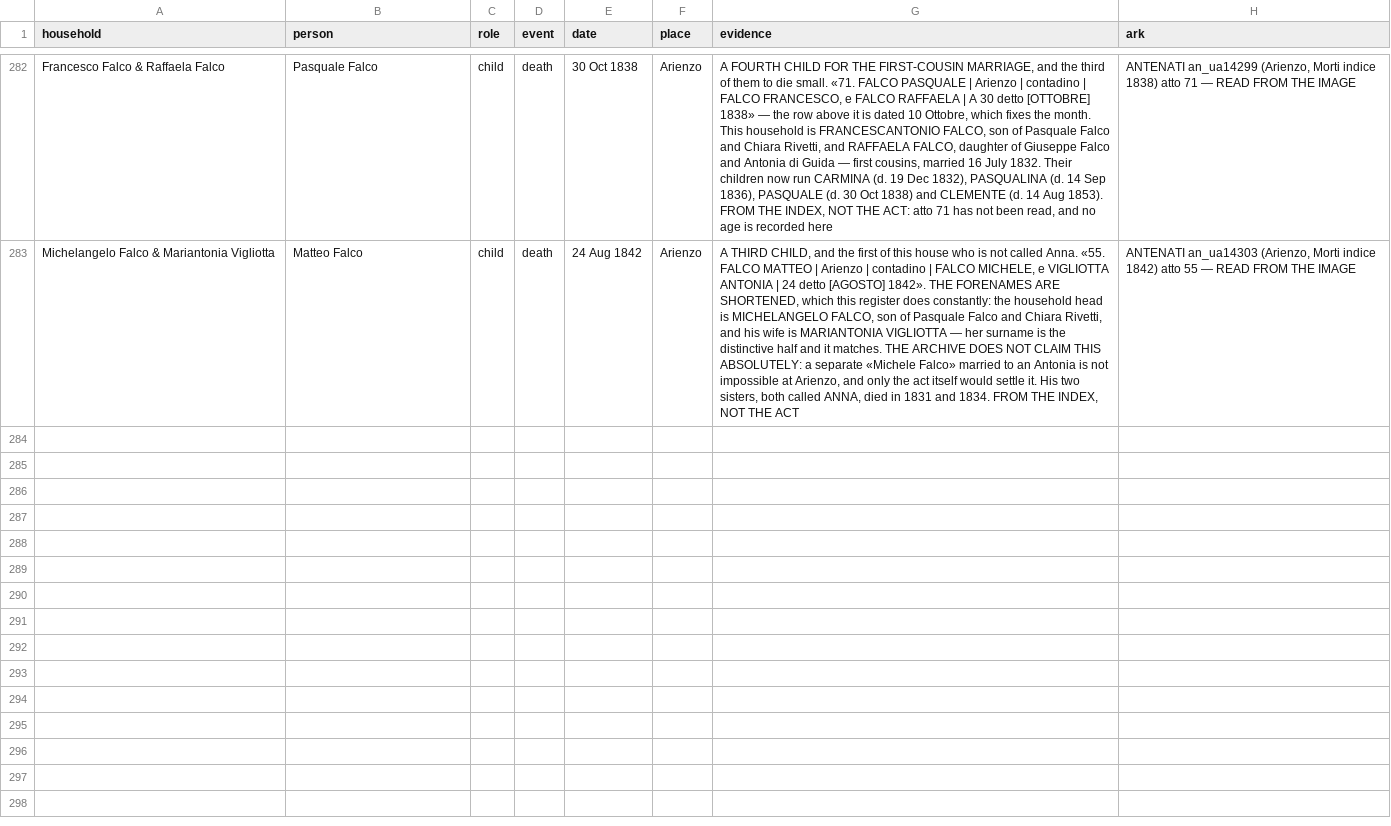
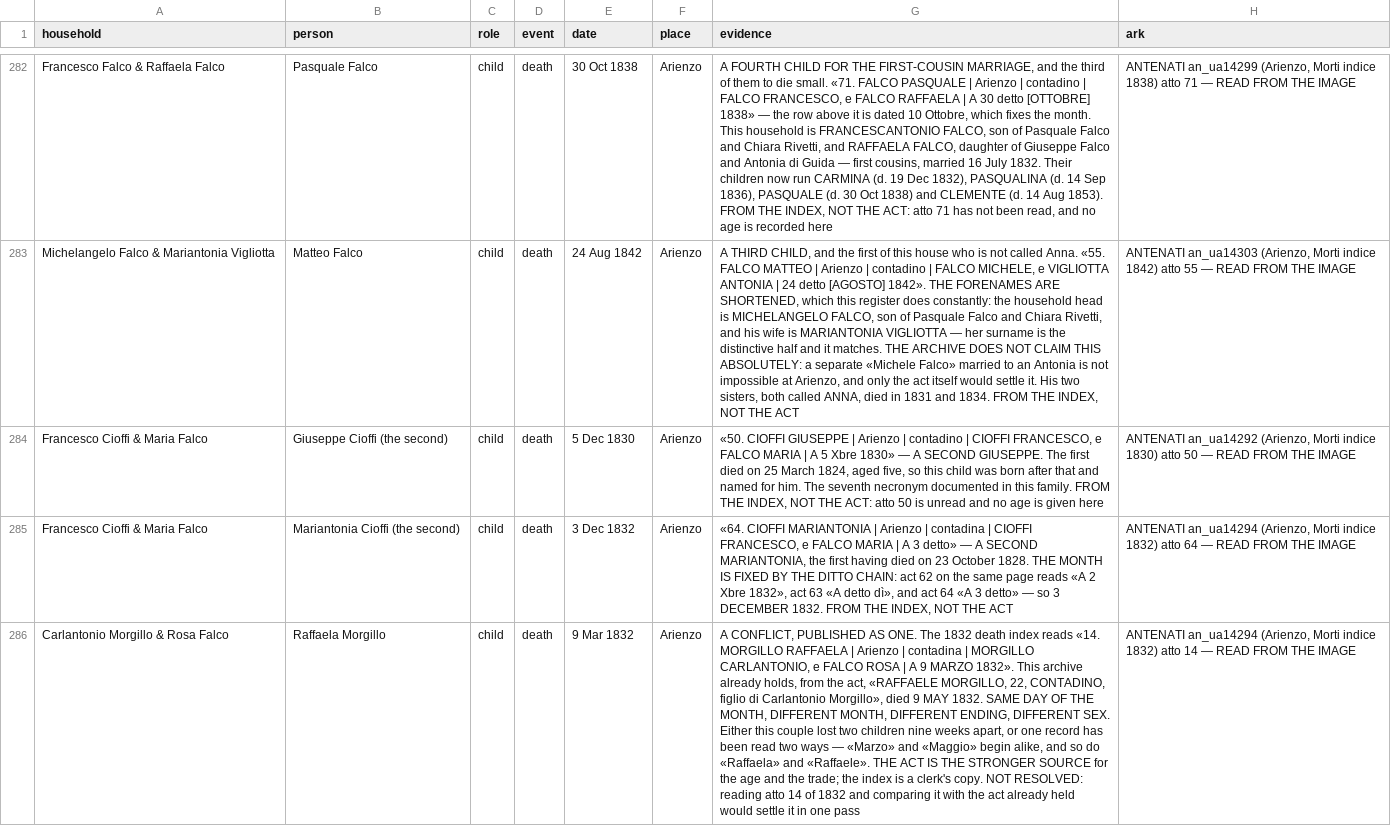
Before and after one commit to daviddef/TheFalco, a TSV file: data/households.tsv, drawn as a sheet; only a part is shown, gaps mark what is left out; the diff names each change by its address in the sheet, - before the commit and + after, or states it on an @@ line.

```diff
--- a/data/households.tsv
+++ b/data/households.tsv
+row 284: Francesco Cioffi & Maria Falco | Giuseppe Cioffi (the second) | child | death | 5 Dec 1830 | Arienzo | «50. CIOFFI GIUSEPPE | Arienzo | contadino | CIOFFI FRANCESCO, e FALCO MARIA | A 5 Xbre 1830» — A SECOND GIUSEPPE. The first died on 25 March 1824, aged five, so this child was born after that and named for him. The seventh necronym documented in this family. FROM THE INDEX, NOT THE ACT: atto 50 is unread and no age is given here | ANTENATI an_ua14292 (Arienzo, Morti indice 1830) atto 50 — READ FROM THE IMAGE
+row 285: Francesco Cioffi & Maria Falco | Mariantonia Cioffi (the second) | child | death | 3 Dec 1832 | Arienzo | «64. CIOFFI MARIANTONIA | Arienzo | contadina | CIOFFI FRANCESCO, e FALCO MARIA | A 3 detto» — A SECOND MARIANTONIA, the first having died on 23 October 1828. THE MONTH IS FIXED BY THE DITTO CHAIN: act 62 on the same page reads «A 2 Xbre 1832», act 63 «A detto dì», and act 64 «A 3 detto» — so 3 DECEMBER 1832. FROM THE INDEX, NOT THE ACT | ANTENATI an_ua14294 (Arienzo, Morti indice 1832) atto 64 — READ FROM THE IMAGE
+row 286: Carlantonio Morgillo & Rosa Falco | Raffaela Morgillo | child | death | 9 Mar 1832 | Arienzo | A CONFLICT, PUBLISHED AS ONE. The 1832 death index reads «14. MORGILLO RAFFAELA | Arienzo | contadina | MORGILLO CARLANTONIO, e FALCO ROSA | A 9 MARZO 1832». This archive already holds, from the act, «RAFFAELE MORGILLO, 22, CONTADINO, figlio di Carlantonio Morgillo», died 9 MAY 1832. SAME DAY OF THE MONTH, DIFFERENT MONTH, DIFFERENT ENDING, DIFFERENT SEX. Either this couple lost two children nine weeks apart, or one record has been read two ways — «Marzo» and «Maggio» begin alike, and so do «Raffaela» and «Raffaele». THE ACT IS THE STRONGER SOURCE for the age and the trade; the index is a clerk's copy. NOT RESOLVED: reading atto 14 of 1832 and comparing it with the act already held would settle it in one pass | ANTENATI an_ua14294 (Arienzo, Morti indice 1832) atto 14 — READ FROM THE IMAGE
```
Also changed, not shown: 7 other files.
